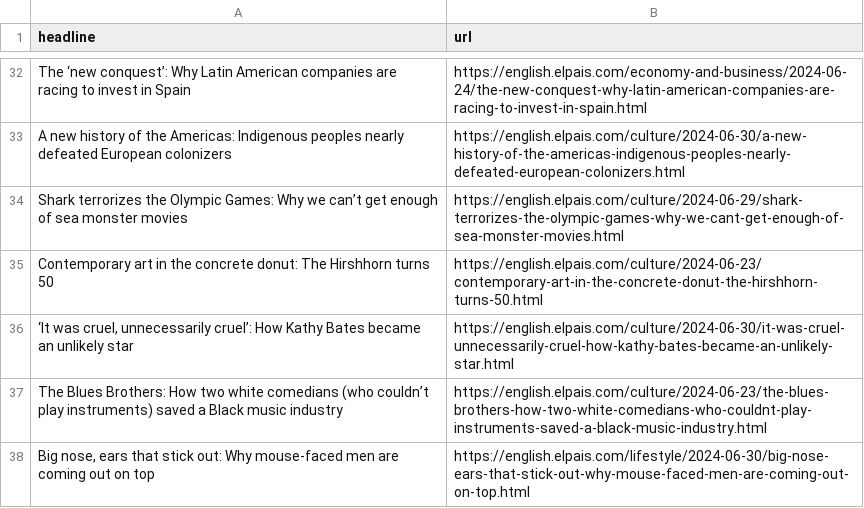
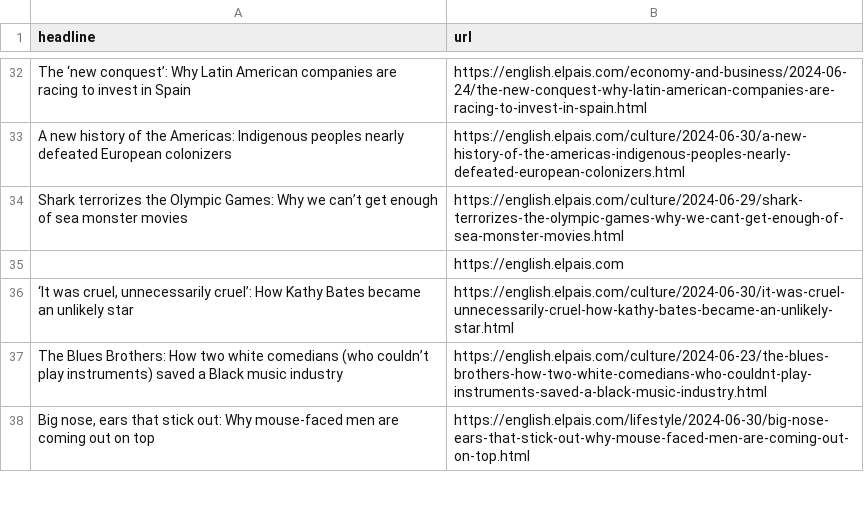
Before and after one commit to jsoma/el-pais-scraper, a CSV file: headlines.csv, drawn as a sheet; only a part is shown, gaps mark what is left out; removed rows and columns are numbered as before the commit, all else as after; the diff names each change by its address in the sheet, - before the commit and + after, or states it on an @@ line.

```diff
--- a/headlines.csv
+++ b/headlines.csv
-row 35: Contemporary art in the concrete donut: The Hirshhorn turns 50 | https://english.elpais.com/culture/2024-06-23/contemporary-art-in-the-concrete-donut-the-hirshhorn-turns-50.html
+row 35:  | https://english.elpais.com
```
